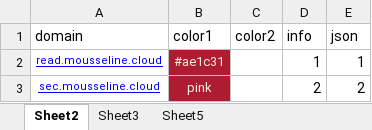
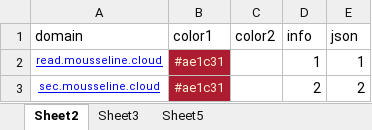
Before and after one commit to nowmobi/projectInfo, an Excel workbook: new-info47/web.xlsx, sheet Sheet2, drawn as a sheet; values as stored, in another font and other column widths than the file's, no borders; the diff names each change by its address in the sheet, - before the commit and + after, or states it on an @@ line.

```diff
--- a/new-info47/web.xlsx (sheet Sheet2)
+++ b/new-info47/web.xlsx (sheet Sheet2)
-B3 (color1): pink
+B3 (color1): #ae1c31
```
Also changed, not shown: 5 other files.
